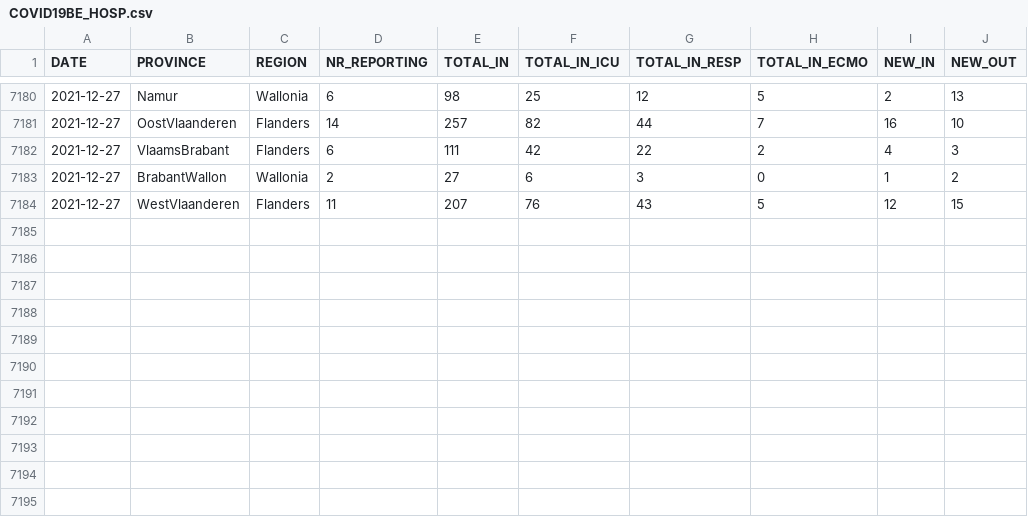
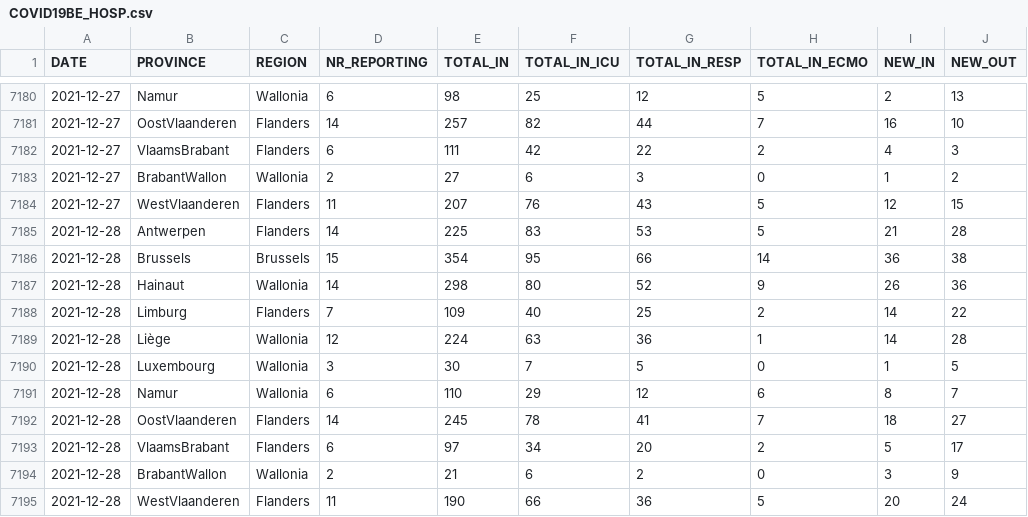
Before and after one commit to pdebuyl/coronavirus_notebooks, a CSV file: data/COVID19BE_HOSP.csv, drawn as a sheet; only a part is shown, gaps mark what is left out; the diff names each change by its address in the sheet, - before the commit and + after, or states it on an @@ line.

```diff
--- a/data/COVID19BE_HOSP.csv
+++ b/data/COVID19BE_HOSP.csv
+row 7185: 2021-12-28 | Antwerpen | Flanders | 14 | 225 | 83 | 53 | 5 | 21 | 28
+row 7186: 2021-12-28 | Brussels | Brussels | 15 | 354 | 95 | 66 | 14 | 36 | 38
+row 7187: 2021-12-28 | Hainaut | Wallonia | 14 | 298 | 80 | 52 | 9 | 26 | 36
+row 7188: 2021-12-28 | Limburg | Flanders | 7 | 109 | 40 | 25 | 2 | 14 | 22
+row 7189: 2021-12-28 | Liège | Wallonia | 12 | 224 | 63 | 36 | 1 | 14 | 28
+row 7190: 2021-12-28 | Luxembourg | Wallonia | 3 | 30 | 7 | 5 | 0 | 1 | 5
+row 7191: 2021-12-28 | Namur | Wallonia | 6 | 110 | 29 | 12 | 6 | 8 | 7
+row 7192: 2021-12-28 | OostVlaanderen | Flanders | 14 | 245 | 78 | 41 | 7 | 18 | 27
+row 7193: 2021-12-28 | VlaamsBrabant | Flanders | 6 | 97 | 34 | 20 | 2 | 5 | 17
+row 7194: 2021-12-28 | BrabantWallon | Wallonia | 2 | 21 | 6 | 2 | 0 | 3 | 9
+row 7195: 2021-12-28 | WestVlaanderen | Flanders | 11 | 190 | 66 | 36 | 5 | 20 | 24
```
Also changed, not shown: data/COVID19BE_MORT.csv, data/COVID19BE_tests.csv.
